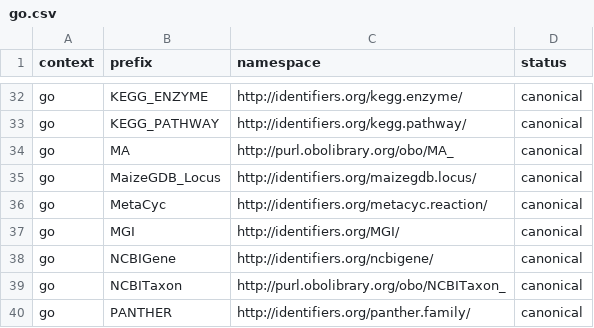
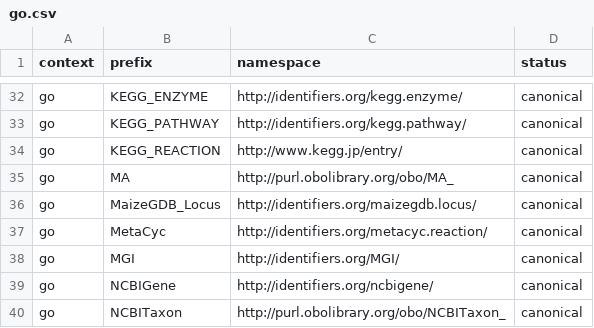
Before and after one commit to linkml/prefixmaps, a CSV file: src/prefixmaps/data/go.csv, drawn as a sheet; only a part is shown, gaps mark what is left out; the shorter side is filled out with more unchanged rows; the diff covers the shown part only.

```diff
--- a/src/prefixmaps/data/go.csv
+++ b/src/prefixmaps/data/go.csv
@@ -33,2 +33,3 @@ go,KEGG_ENZYME,http://identifiers.org/kegg.enzyme/,canonical
 go,KEGG_PATHWAY,http://identifiers.org/kegg.pathway/,canonical
+go,KEGG_REACTION,http://www.kegg.jp/entry/,canonical
 go,MA,http://purl.obolibrary.org/obo/MA_,canonical
```
Also changed, not shown: 7 added rows, 2 removed rows and 1 edited cell elsewhere in this file, src/prefixmaps/data/obo.csv, src/prefixmaps/data/prefixcc.csv, 4 other files.
